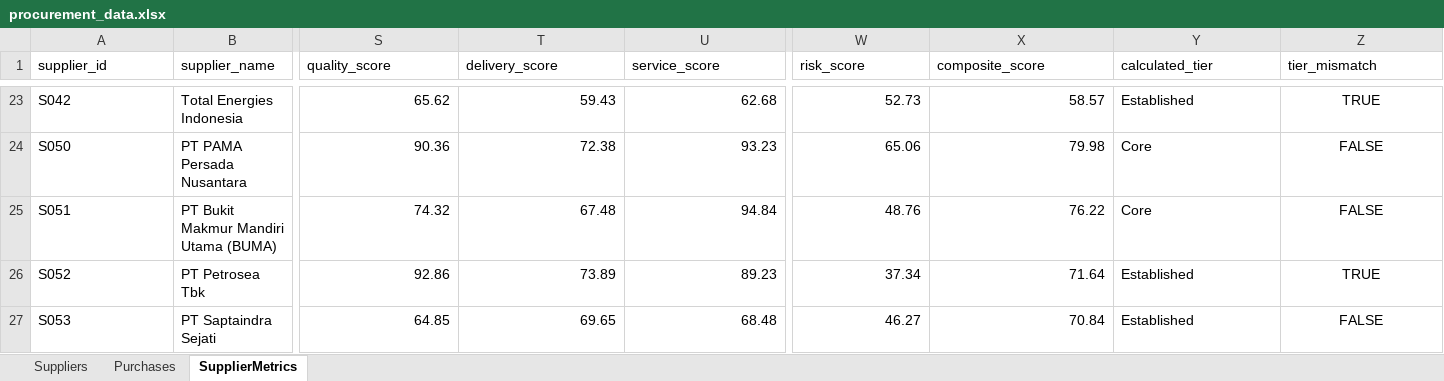
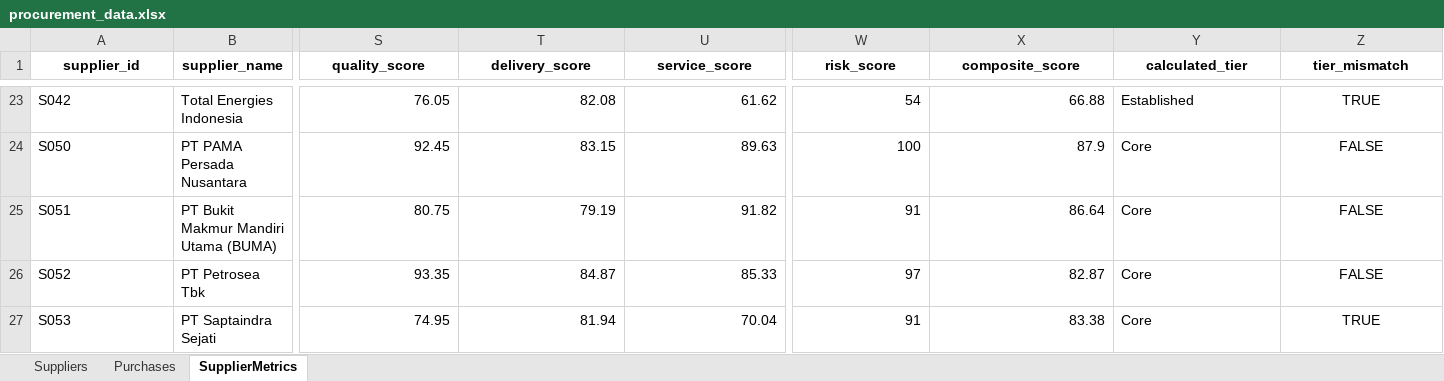
Before and after one commit to sunfish-on-sunscreen/procurement2, an Excel workbook: data/raw/procurement_data.xlsx, sheet SupplierMetrics, drawn as a sheet; only a part is shown, gaps mark what is left out; values as stored, in another font and other column widths than the file's, no borders; the diff covers the shown part only; the diff names each change by its address in the sheet, - before the commit and + after, or states it on an @@ line.

```diff
--- a/data/raw/procurement_data.xlsx (sheet SupplierMetrics)
+++ b/data/raw/procurement_data.xlsx (sheet SupplierMetrics)
@@ A1:Z1 bold: off → on, alignment: left → center @@
-S23 (quality_score): 65.62
+S23 (quality_score): 76.05
-T23 (delivery_score): 59.43
+T23 (delivery_score): 82.08
-U23 (service_score): 62.68
+U23 (service_score): 61.62
-W23 (risk_score): 52.73
+W23 (risk_score): 54
-X23 (composite_score): 58.57
+X23 (composite_score): 66.88
-S24 (quality_score): 90.36
+S24 (quality_score): 92.45
-T24 (delivery_score): 72.38
+T24 (delivery_score): 83.15
-U24 (service_score): 93.23
+U24 (service_score): 89.63
-W24 (risk_score): 65.06
+W24 (risk_score): 100
-X24 (composite_score): 79.98
+X24 (composite_score): 87.9
-S25 (quality_score): 74.32
+S25 (quality_score): 80.75
-T25 (delivery_score): 67.48
+T25 (delivery_score): 79.19
-U25 (service_score): 94.84
+U25 (service_score): 91.82
-W25 (risk_score): 48.76
+W25 (risk_score): 91
-X25 (composite_score): 76.22
+X25 (composite_score): 86.64
-S26 (quality_score): 92.86
+S26 (quality_score): 93.35
-T26 (delivery_score): 73.89
+T26 (delivery_score): 84.87
-U26 (service_score): 89.23
+U26 (service_score): 85.33
-W26 (risk_score): 37.34
+W26 (risk_score): 97
-X26 (composite_score): 71.64
+X26 (composite_score): 82.87
-Y26:Y27 (calculated_tier): Established
+Y26:Y27 (calculated_tier): Core
-Z26 (tier_mismatch): TRUE
+Z26 (tier_mismatch): FALSE
-S27 (quality_score): 64.85
+S27 (quality_score): 74.95
-T27 (delivery_score): 69.65
+T27 (delivery_score): 81.94
-U27 (service_score): 68.48
+U27 (service_score): 70.04
-W27 (risk_score): 46.27
+W27 (risk_score): 91
-X27 (composite_score): 70.84
+X27 (composite_score): 83.38
-Z27 (tier_mismatch): FALSE
+Z27 (tier_mismatch): TRUE
```
Also changed, not shown: 286 edited cells and cell formats elsewhere in this sheet, sheet Purchases, sheet Suppliers, 6 other files.
